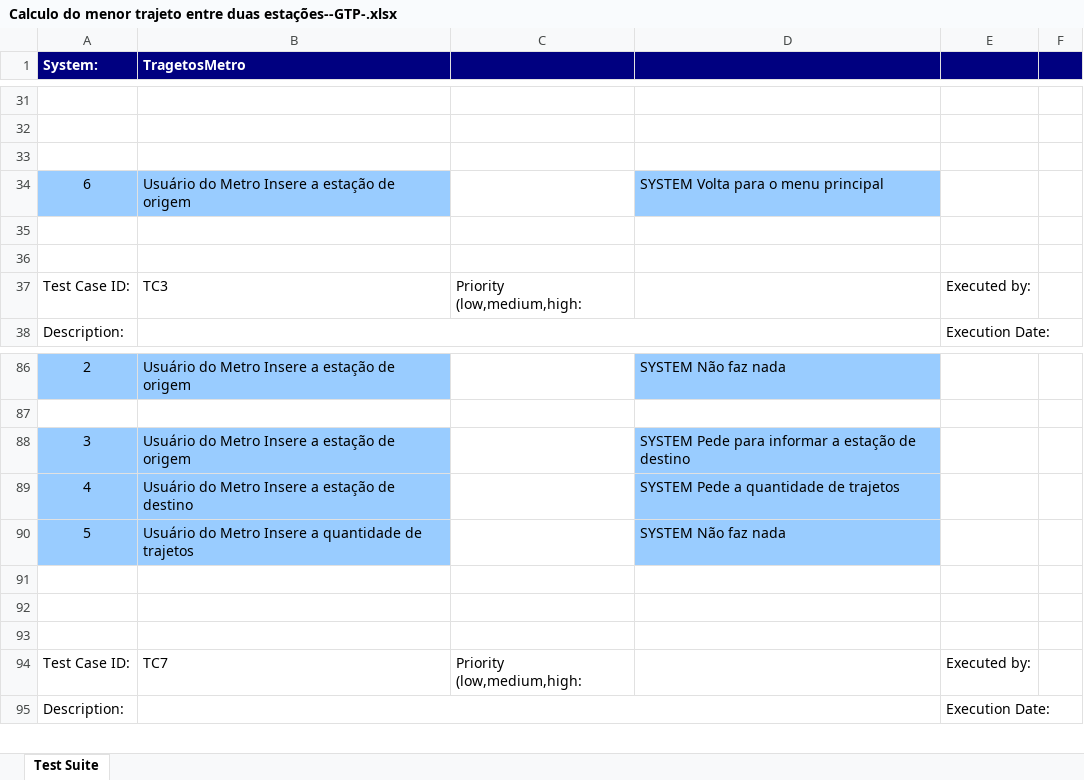
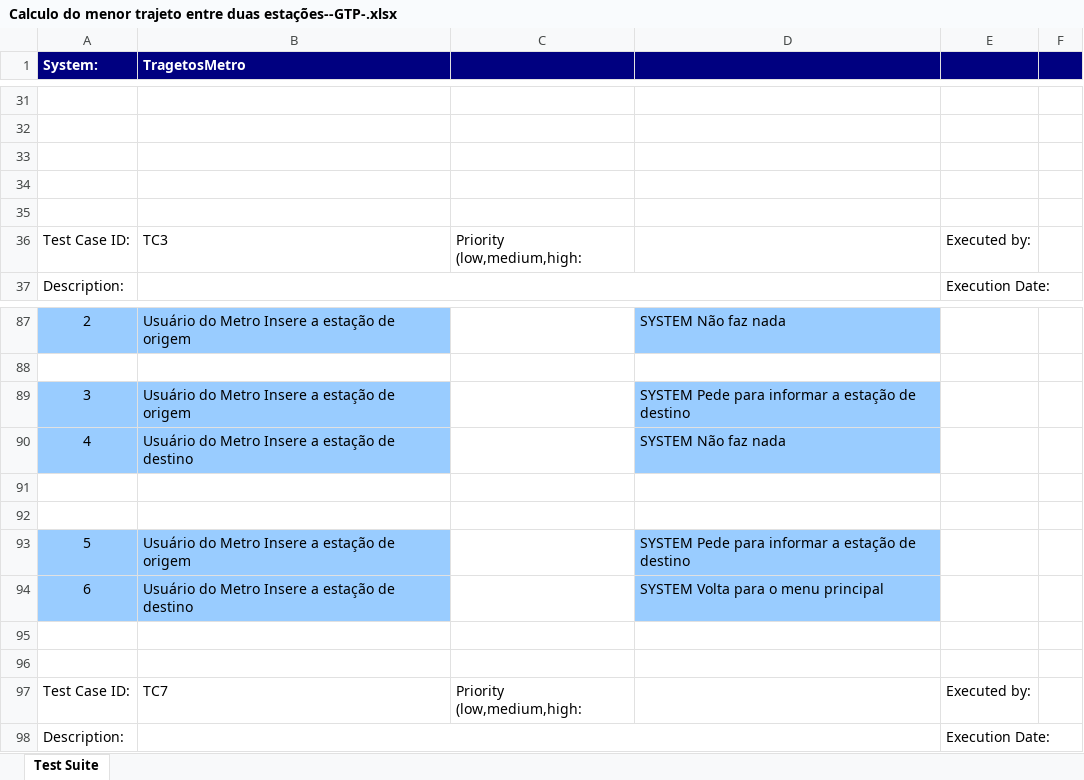
Before and after one commit to Natan7/Trajetos_Metro_Londres, an Excel workbook: MetroLondres/output/xlsx/Calculo do menor trajeto entre duas estações--GTP-.xlsx, sheet Test Suite, drawn as a sheet; only a part is shown, gaps mark what is left out; values as stored, in another font and other column widths than the file's, no borders; removed rows and columns are numbered as before the commit, all else as after; the diff covers the shown part only; the diff names each change by its address in the sheet, - before the commit and + after, or states it on an @@ line.

```diff
--- a/MetroLondres/output/xlsx/Calculo do menor trajeto entre duas estações--GTP-.xlsx (sheet Test Suite)
+++ b/MetroLondres/output/xlsx/Calculo do menor trajeto entre duas estações--GTP-.xlsx (sheet Test Suite)
@@ row 34 moved to row 63: 6 @@
-D90: SYSTEM Pede a quantidade de trajetos
+D90: SYSTEM Não faz nada
-row 90: 5 | Usuário do Metro Insere a quantidade de trajetos |  | SYSTEM Não faz nada
+row 92: (empty)
+row 93: 5 | Usuário do Metro Insere a estação de origem |  | SYSTEM Pede para informar a estação de destino
@@ row 136 moved to row 94: 6 @@
```
Also changed, not shown: 12 added rows, 13 removed rows, 7 moved rows, 17 edited cells and cell formats elsewhere in this sheet, MetroLondres/output/xlsx/Calculo do menor trajeto entre duas estações--ART-.xlsx, MetroLondres/output/xlsx/Calculo do menor trajeto entre duas estações--Complete-.xlsx, 10 other files.
